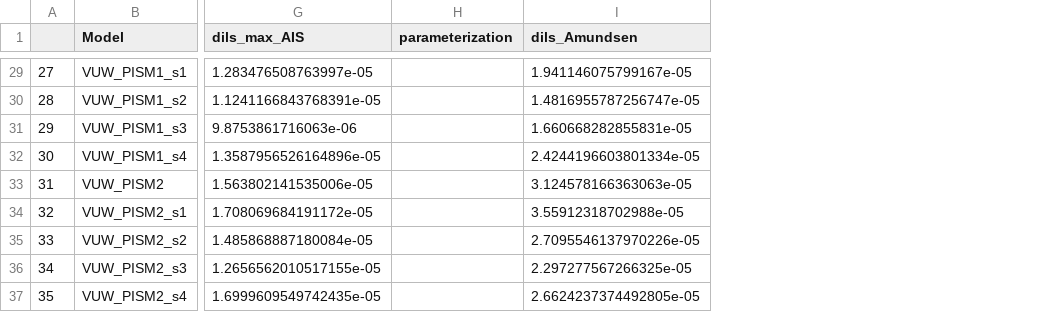
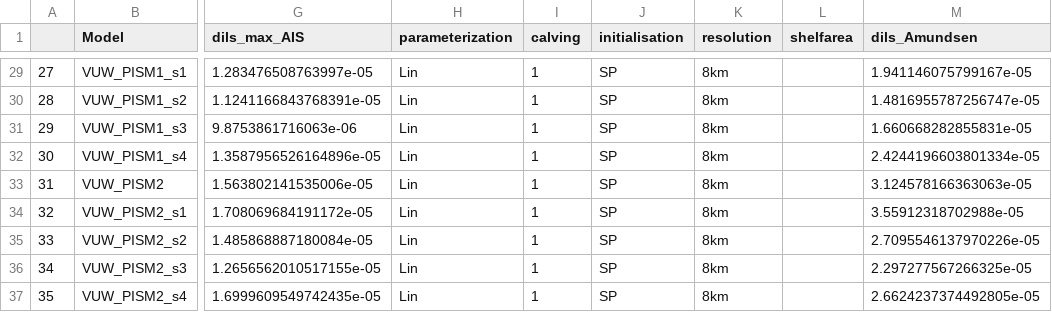
Before and after one commit to jojobeck/ISMIP6Hackathon, a CSV file: GroupBMBtodSLR/data_analysis/tables/best_dils_per_model.csv, drawn as a sheet; only a part is shown, gaps mark what is left out; the diff covers the shown part only; the diff names each change by its address in the sheet, - before the commit and + after, or states it on an @@ line.

```diff
--- a/GroupBMBtodSLR/data_analysis/tables/best_dils_per_model.csv
+++ b/GroupBMBtodSLR/data_analysis/tables/best_dils_per_model.csv
+column I (calving), rows 29-37: all 1
+column J (initialisation), rows 29-37: all SP
+column K (resolution), rows 29-37: all 8km
+column L (shelfarea), empty
-H29:H37 (parameterization): (empty)
+H29:H37 (parameterization): Lin
```
Also changed, not shown: 27 edited cells elsewhere in this file, GroupBMBtodSLR/data_analysis/tables/linear_dynamic_ice_loss_sensitivity_from_cumBMB.csv, GroupBMBtodSLR/data_analysis/tables/linear_dynamic_ice_loss_sensitivity_from_cumBMB_intercept.csv, 4 other files.
